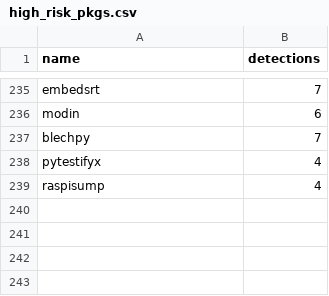
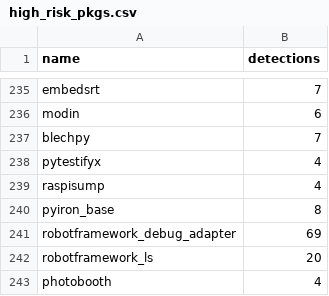
Before and after one commit to h4sh5/pypi-auto-scanner, a CSV file: high_risk_pkgs.csv, drawn as a sheet; only a part is shown, gaps mark what is left out.

```diff
--- a/high_risk_pkgs.csv
+++ b/high_risk_pkgs.csv
@@ -239 +239,5 @@ pytestifyx,4
 raspisump,4
+pyiron_base,8
+robotframework_debug_adapter,69
+robotframework_ls,20
+photobooth,4
```
Also changed, not shown: 5 other files.
